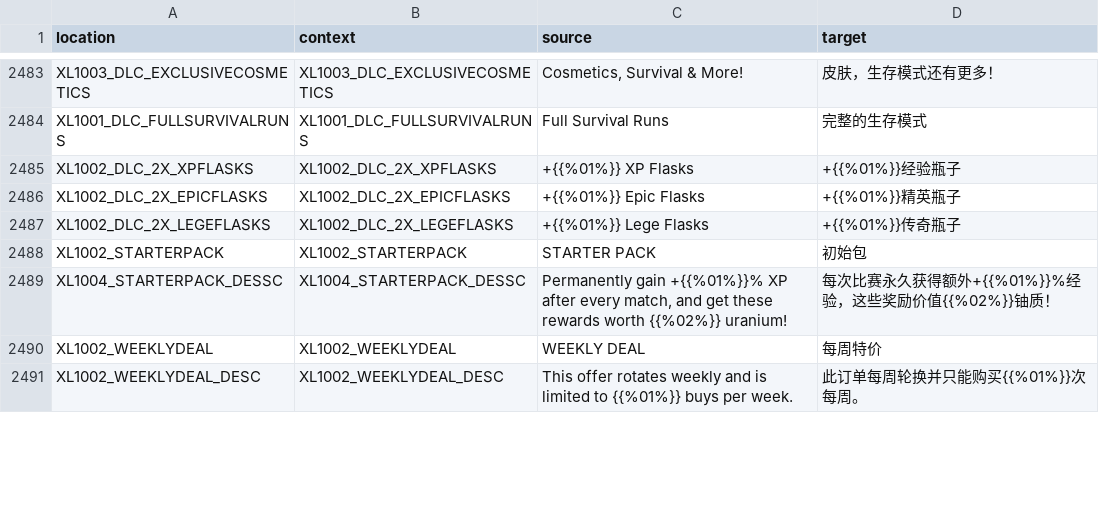
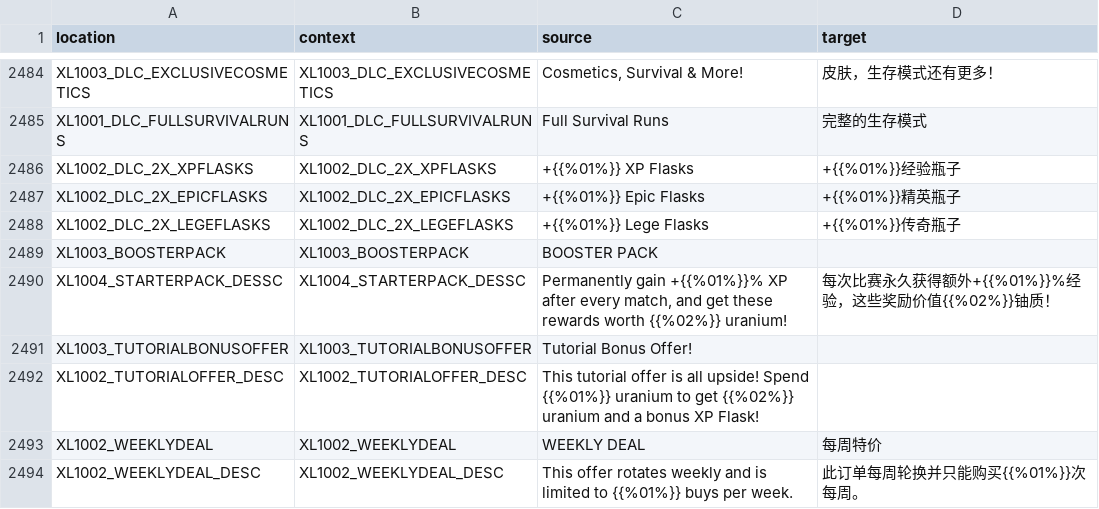
Before and after one commit to bencelot/GeneshiftTranslations, a CSV file: zh_Hans.csv, drawn as a sheet; only a part is shown, gaps mark what is left out; removed rows and columns are numbered as before the commit, all else as after; the diff covers the shown part only; the diff names each change by its address in the sheet, - before the commit and + after, or states it on an @@ line.

```diff
--- a/zh_Hans.csv
+++ b/zh_Hans.csv
-row 2488: XL1002_STARTERPACK | XL1002_STARTERPACK | STARTER PACK | 初始包
+row 2489: XL1003_BOOSTERPACK | XL1003_BOOSTERPACK | BOOSTER PACK
+row 2491: XL1003_TUTORIALBONUSOFFER | XL1003_TUTORIALBONUSOFFER | Tutorial Bonus Offer!
+row 2492: XL1002_TUTORIALOFFER_DESC | XL1002_TUTORIALOFFER_DESC | This tutorial offer is all upside! Spend {{%01%}} uranium to get {{%02%}} uranium and a bonus XP Flask!
```
Also changed, not shown: 3 added rows, 1 removed row and 17 edited cells elsewhere in this file, de.csv, en.csv, 4 other files.
